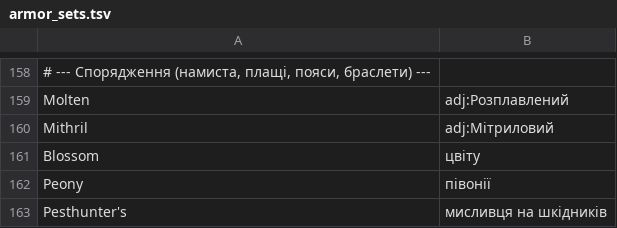
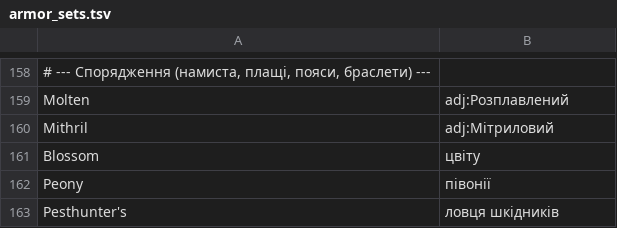
Before and after one commit to gianxdd3035/skyblock_ua, a TSV file: src/main/resources/assets/skyblockua/dict/armor_sets.tsv, drawn as a sheet; only a part is shown, gaps mark what is left out.

```diff
--- a/src/main/resources/assets/skyblockua/dict/armor_sets.tsv
+++ b/src/main/resources/assets/skyblockua/dict/armor_sets.tsv
@@ -162,2 +162,2 @@ Blossom	цвіту
 Peony	півонії
-Pesthunter's	мисливця на шкідників
+Pesthunter's	ловця шкідників
```
Also changed, not shown: src/main/resources/assets/skyblockua/dict/menus2.tsv, src/main/resources/assets/skyblockua/dict/names_played.tsv, 19 other files.
